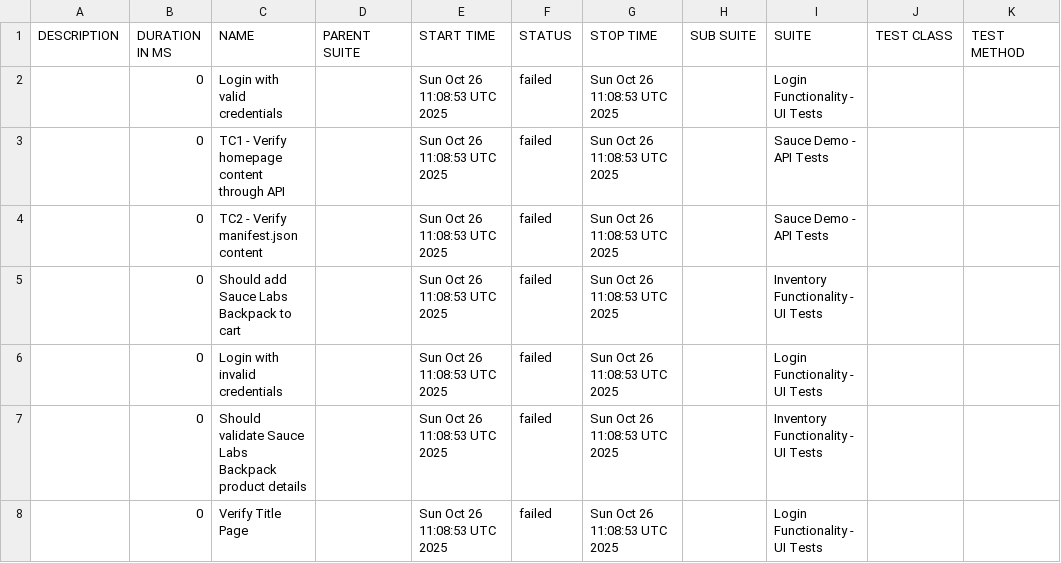
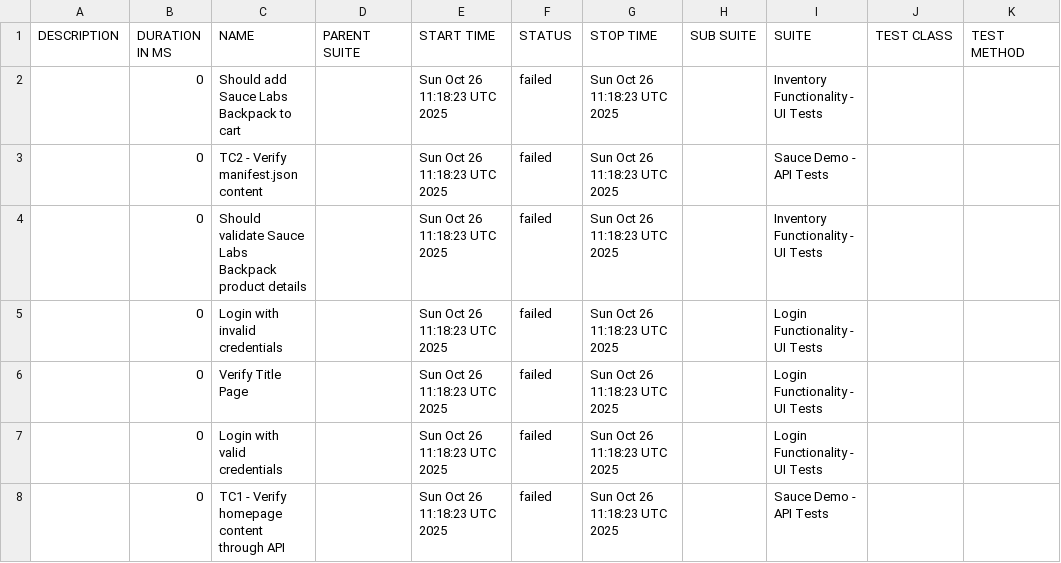
Before and after one commit to IBMSandeep/playwright-bdd-automation, a CSV file: data/suites.csv, drawn as a sheet.

```diff
--- a/data/suites.csv
+++ b/data/suites.csv
@@ -1,8 +1,8 @@
 "DESCRIPTION","DURATION IN MS","NAME","PARENT SUITE","START TIME","STATUS","STOP TIME","SUB SUITE","SUITE","TEST CLASS","TEST METHOD"
-"","0","Login with valid credentials","","Sun Oct 26 11:08:53 UTC 2025","failed","Sun Oct 26 11:08:53 UTC 2025","","Login Functionality - UI Tests","",""
-"","0","TC1 - Verify homepage content through API","","Sun Oct 26 11:08:53 UTC 2025","failed","Sun Oct 26 11:08:53 UTC 2025","","Sauce Demo - API Tests","",""
-"","0","TC2 - Verify manifest.json content","","Sun Oct 26 11:08:53 UTC 2025","failed","Sun Oct 26 11:08:53 UTC 2025","","Sauce Demo - API Tests","",""
-"","0","Should add Sauce Labs Backpack to cart","","Sun Oct 26 11:08:53 UTC 2025","failed","Sun Oct 26 11:08:53 UTC 2025","","Inventory Functionality - UI Tests","",""
-"","0","Login with invalid credentials","","Sun Oct 26 11:08:53 UTC 2025","failed","Sun Oct 26 11:08:53 UTC 2025","","Login Functionality - UI Tests","",""
-"","0","Should validate Sauce Labs Backpack product details","","Sun Oct 26 11:08:53 UTC 2025","failed","Sun Oct 26 11:08:53 UTC 2025","","Inventory Functionality - UI Tests","",""
-"","0","Verify Title Page","","Sun Oct 26 11:08:53 UTC 2025","failed","Sun Oct 26 11:08:53 UTC 2025","","Login Functionality - UI Tests","",""
+"","0","Should add Sauce Labs Backpack to cart","","Sun Oct 26 11:18:23 UTC 2025","failed","Sun Oct 26 11:18:23 UTC 2025","","Inventory Functionality - UI Tests","",""
+"","0","TC2 - Verify manifest.json content","","Sun Oct 26 11:18:23 UTC 2025","failed","Sun Oct 26 11:18:23 UTC 2025","","Sauce Demo - API Tests","",""
+"","0","Should validate Sauce Labs Backpack product details","","Sun Oct 26 11:18:23 UTC 2025","failed","Sun Oct 26 11:18:23 UTC 2025","","Inventory Functionality - UI Tests","",""
+"","0","Login with invalid credentials","","Sun Oct 26 11:18:23 UTC 2025","failed","Sun Oct 26 11:18:23 UTC 2025","","Login Functionality - UI Tests","",""
+"","0","Verify Title Page","","Sun Oct 26 11:18:23 UTC 2025","failed","Sun Oct 26 11:18:23 UTC 2025","","Login Functionality - UI Tests","",""
+"","0","Login with valid credentials","","Sun Oct 26 11:18:23 UTC 2025","failed","Sun Oct 26 11:18:23 UTC 2025","","Login Functionality - UI Tests","",""
+"","0","TC1 - Verify homepage content through API","","Sun Oct 26 11:18:23 UTC 2025","failed","Sun Oct 26 11:18:23 UTC 2025","","Sauce Demo - API Tests","",""
```
Also changed, not shown: data/behaviors.csv, 31 other files.
